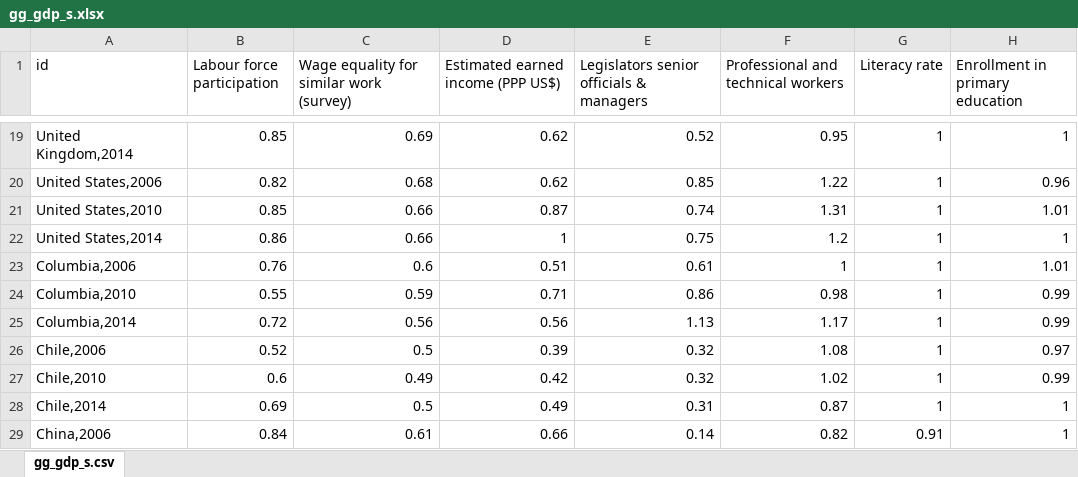
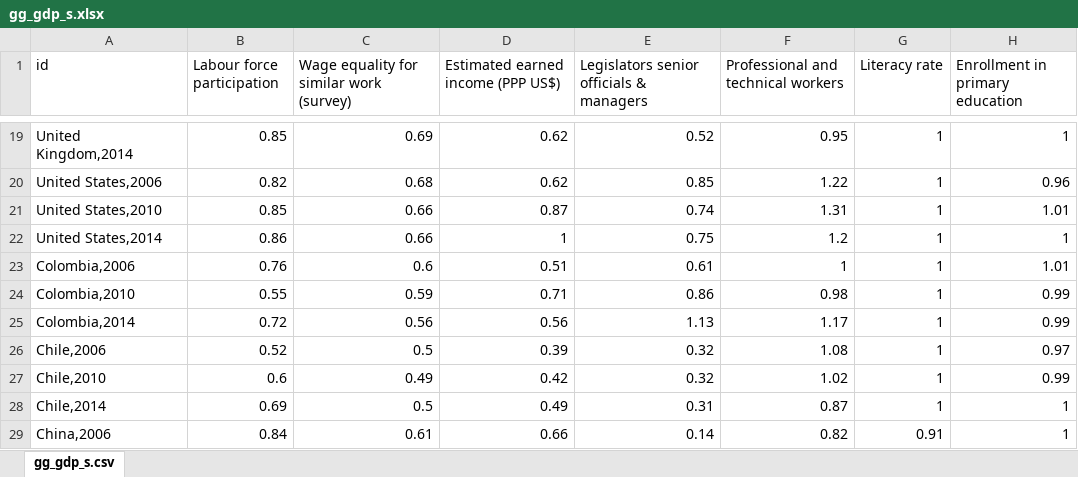
Before and after one commit to Sweetymeow/myd3_geo, an Excel workbook: beauty/data/gg_gdp_s.xlsx, sheet gg_gdp_s.csv, drawn as a sheet; only a part is shown, gaps mark what is left out; values as stored, in another font and other column widths than the file's, no borders; the diff names each change by its address in the sheet, - before the commit and + after, or states it on an @@ line.

```diff
--- a/beauty/data/gg_gdp_s.xlsx (sheet gg_gdp_s.csv)
+++ b/beauty/data/gg_gdp_s.xlsx (sheet gg_gdp_s.csv)
-A23 (id): Columbia,2006
+A23 (id): Colombia,2006
-A24 (id): Columbia,2010
+A24 (id): Colombia,2010
-A25 (id): Columbia,2014
+A25 (id): Colombia,2014
```
Also changed, not shown: 7 other files.
